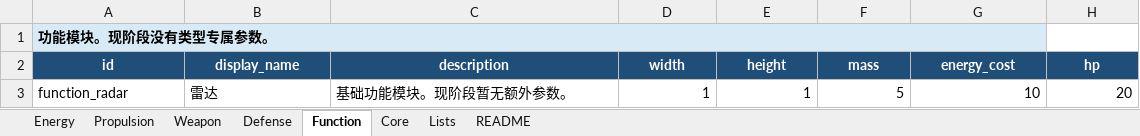
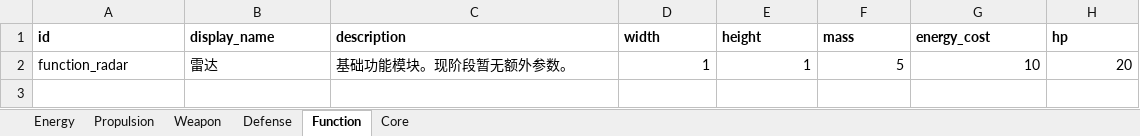
Before and after one commit to lqc19891229/AdvanceFour, an Excel workbook: tools/data_import/source/game_data.xlsx, sheet Function, drawn as a sheet; values as stored, in another font and other column widths than the file's, no borders; removed rows and columns are numbered as before the commit, all else as after; the diff names each change by its address in the sheet, - before the commit and + after, or states it on an @@ line.

```diff
--- a/tools/data_import/source/game_data.xlsx (sheet Function)
+++ b/tools/data_import/source/game_data.xlsx (sheet Function)
-sheet tab: Lists
-sheet tab: README
-row 1: 功能模块。现阶段没有类型专属参数。
@@ A1:H1 fill: #1F4E78 → none, text colour: #FFFFFF → black, alignment: center → left @@
```
Also changed, not shown: sheet Core, sheet Weapon, sheet Defense, sheet Propulsion, sheet Energy.
